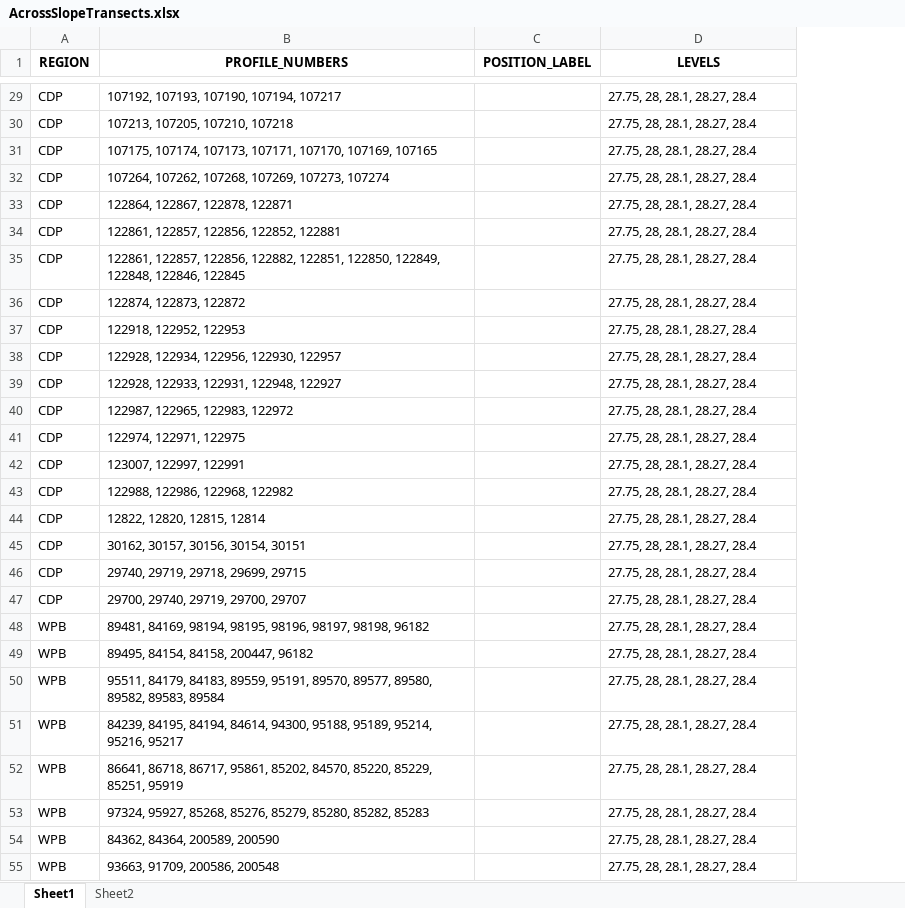
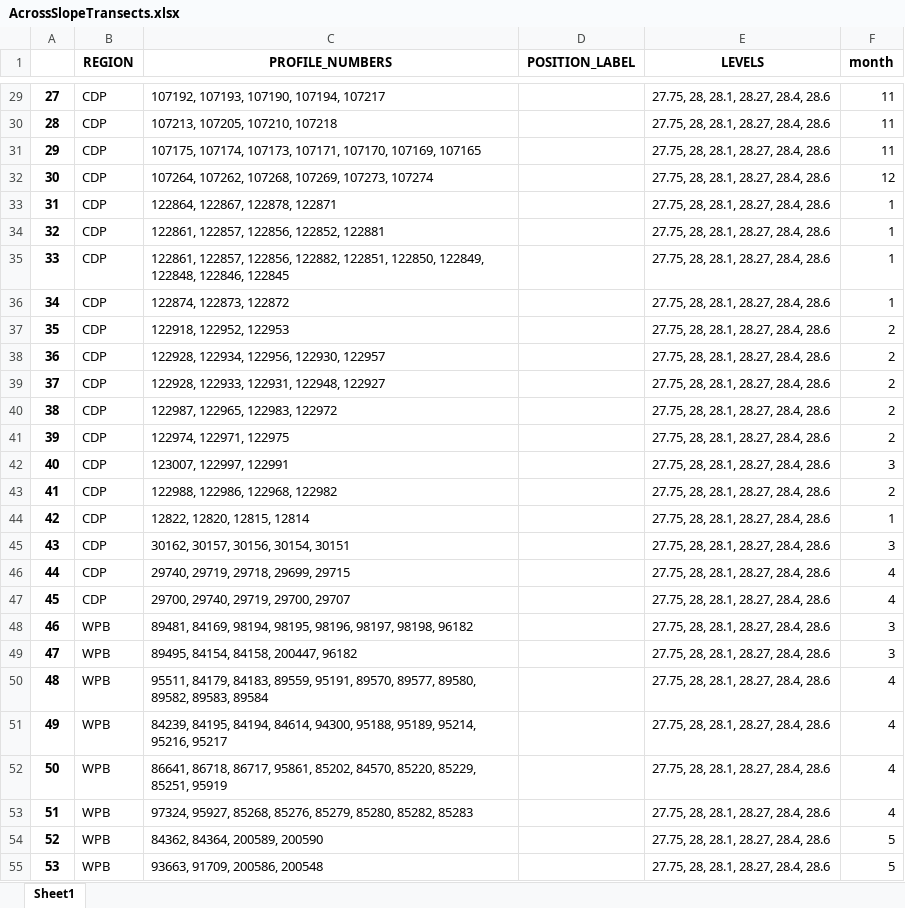
Before and after one commit to adityarn/antarctic_margins_MEOP, an Excel workbook: AcrossSlopeTransects.xlsx, sheet Sheet1, drawn as a sheet; only a part is shown, gaps mark what is left out; values as stored, in another font and other column widths than the file's, no borders; addresses are those after the commit; the diff covers the shown part only; the diff names each change by its address in the sheet, - before the commit and + after, or states it on an @@ line.

```diff
--- a/AcrossSlopeTransects.xlsx (sheet Sheet1)
+++ b/AcrossSlopeTransects.xlsx (sheet Sheet1)
-sheet tab: Sheet2
+column A, rows 29-55: 27 | 28 | 29 | 30 | 31 | 32 | 33 | 34 | 35 | 36 | 37 | 38 | 39 | 40 | 41 | 42 | 43 | 44 | 45 | 46 | 47 | 48 | 49 | 50 | 51 | 52 | 53
+column F (month), rows 29-55: 11 | 11 | 11 | 12 | 1 | 1 | 1 | 1 | 2 | 2 | 2 | 2 | 2 | 3 | 2 | 1 | 3 | 4 | 4 | 3 | 3 | 4 | 4 | 4 | 4 | 5 | 5
-E29:E55 (LEVELS): 27.75, 28, 28.1, 28.27, 28.4
+E29:E55 (LEVELS): 27.75, 28, 28.1, 28.27, 28.4, 28.6
```
Also changed, not shown: 80 added rows, 5 removed rows and 117 edited cells elsewhere in this sheet.
